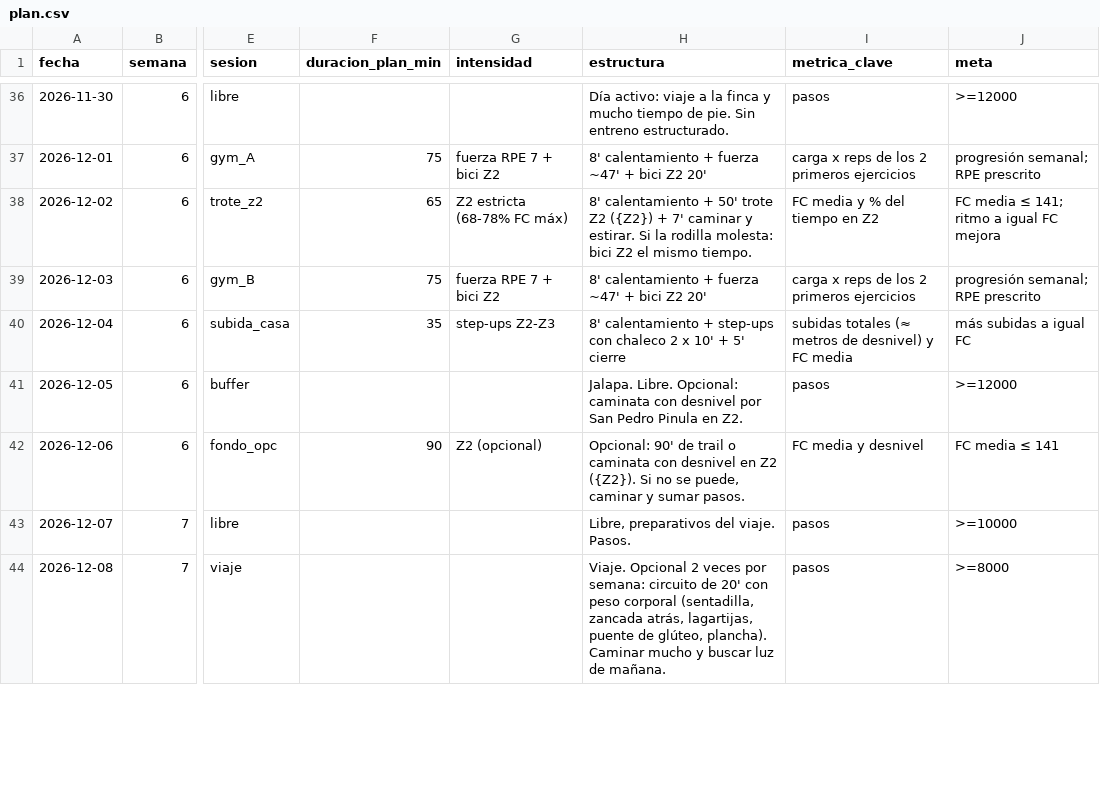
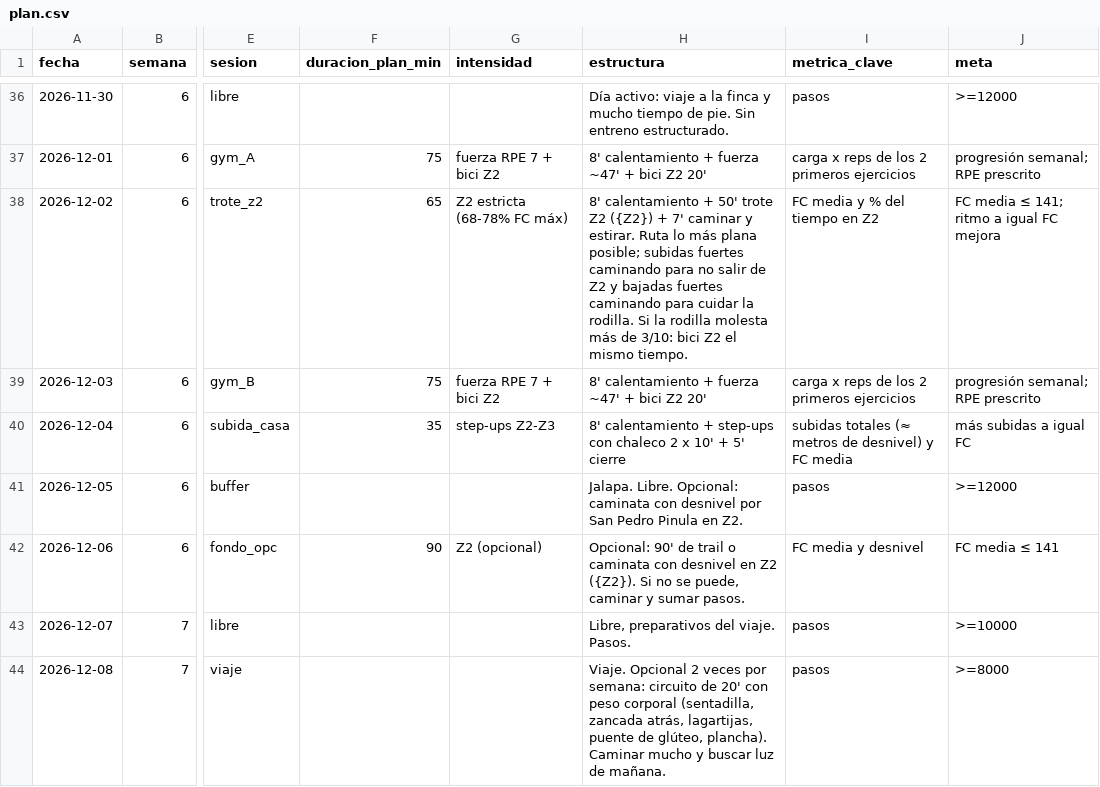
Before and after one commit to sebasajche-lgtm/Garmin-Claude, a CSV file: plan.csv, drawn as a sheet; only a part is shown, gaps mark what is left out; the diff covers the shown part only; the diff names each change by its address in the sheet, - before the commit and + after, or states it on an @@ line.

```diff
--- a/plan.csv
+++ b/plan.csv
-H38 (estructura): …y estirar. Si la rodilla molesta: bici Z2…
+H38 (estructura): …y estirar. Ruta lo más plana posible; subidas fuertes caminando para no salir de Z2 y bajadas fuertes caminando para cuidar la rodilla. Si la rodilla molesta más de 3/10: bici Z2…
```
Also changed, not shown: 23 edited cells elsewhere in this file.
